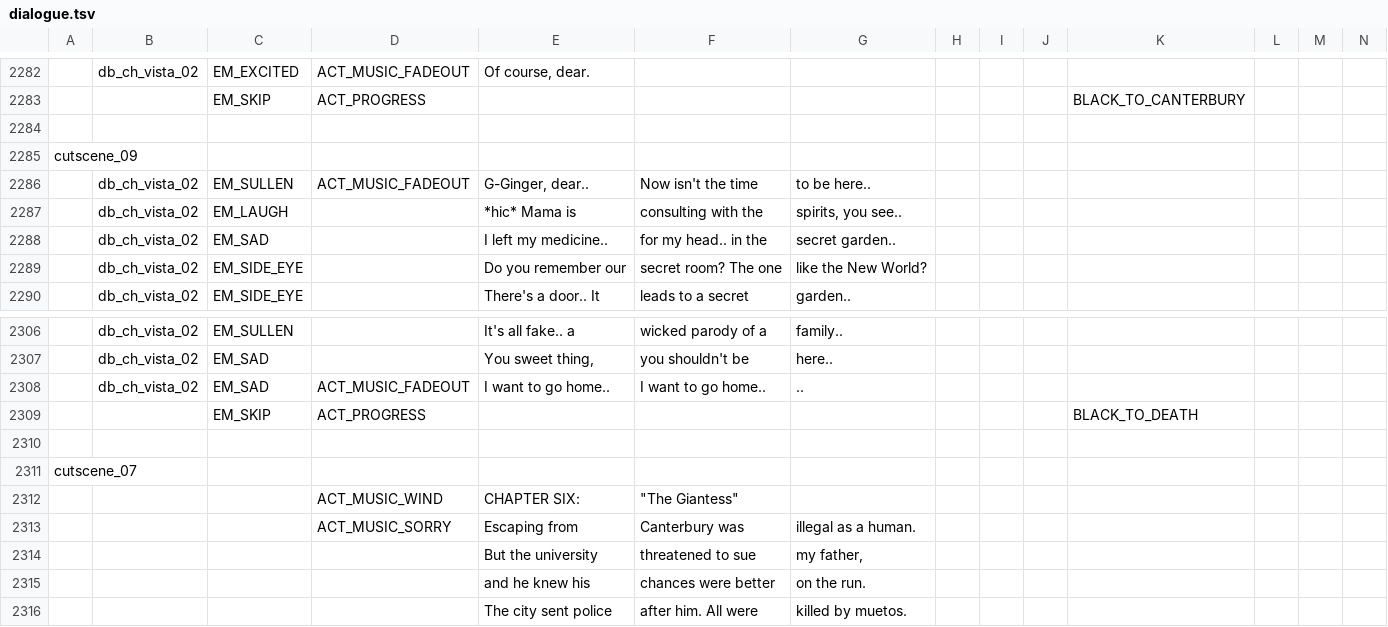
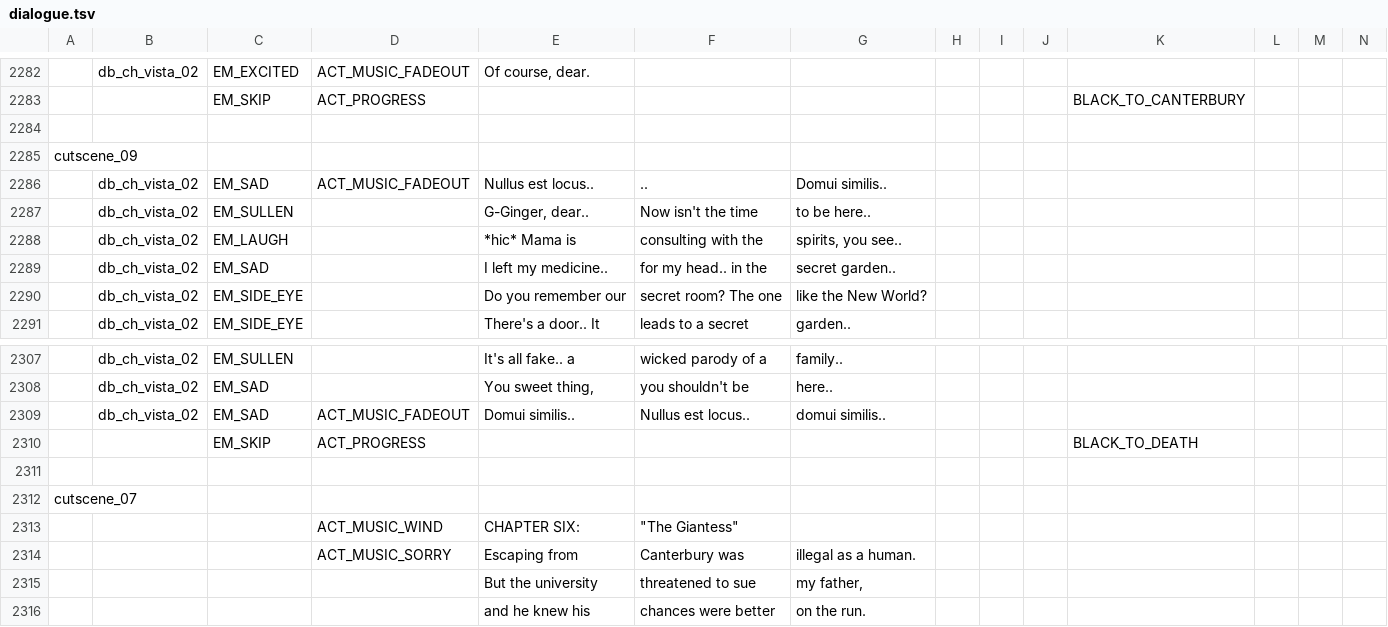
Before and after one commit to EHowardHill/GlassEyes, a TSV file: dialogue.tsv, drawn as a sheet; only a part is shown, gaps mark what is left out; the shorter side is filled out with more unchanged rows; addresses are those after the commit; rows hold the shown columns only; the diff names each change by its address in the sheet, - before the commit and + after, or states it on an @@ line.

```diff
--- a/dialogue.tsv
+++ b/dialogue.tsv
+row 2286:  | db_ch_vista_02 | EM_SAD | ACT_MUSIC_FADEOUT | Nullus est locus.. | .. | Domui similis..
-D2287: ACT_MUSIC_FADEOUT
+D2287: (empty)
-E2309: I want to go home..
+E2309: Domui similis..
-F2309: I want to go home..
+F2309: Nullus est locus..
-G2309: ..
+G2309: domui similis..
```
Also changed, not shown: 10 other files.
